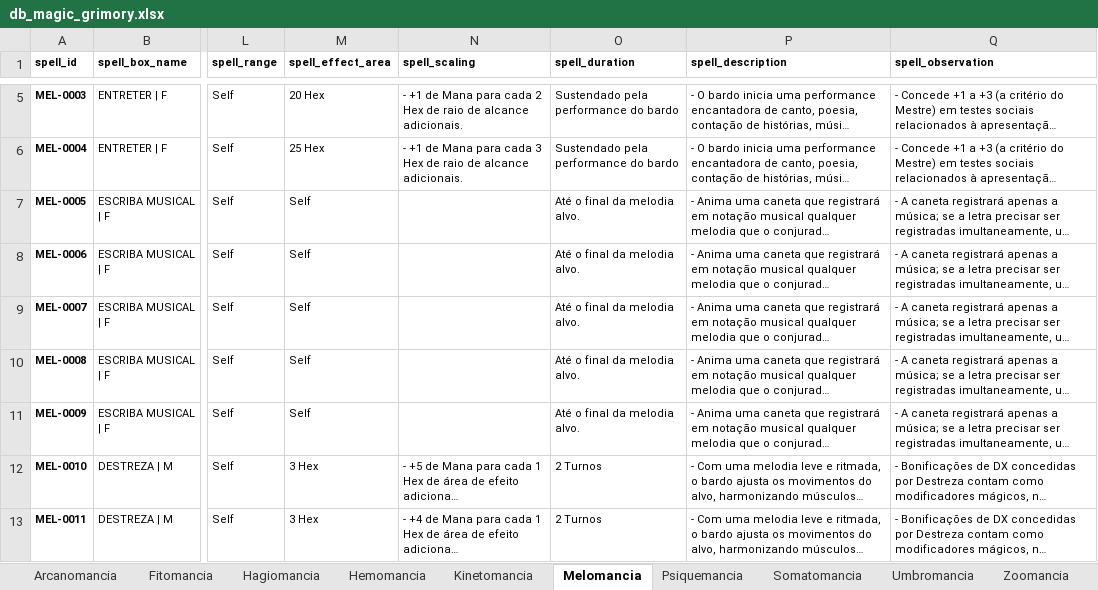
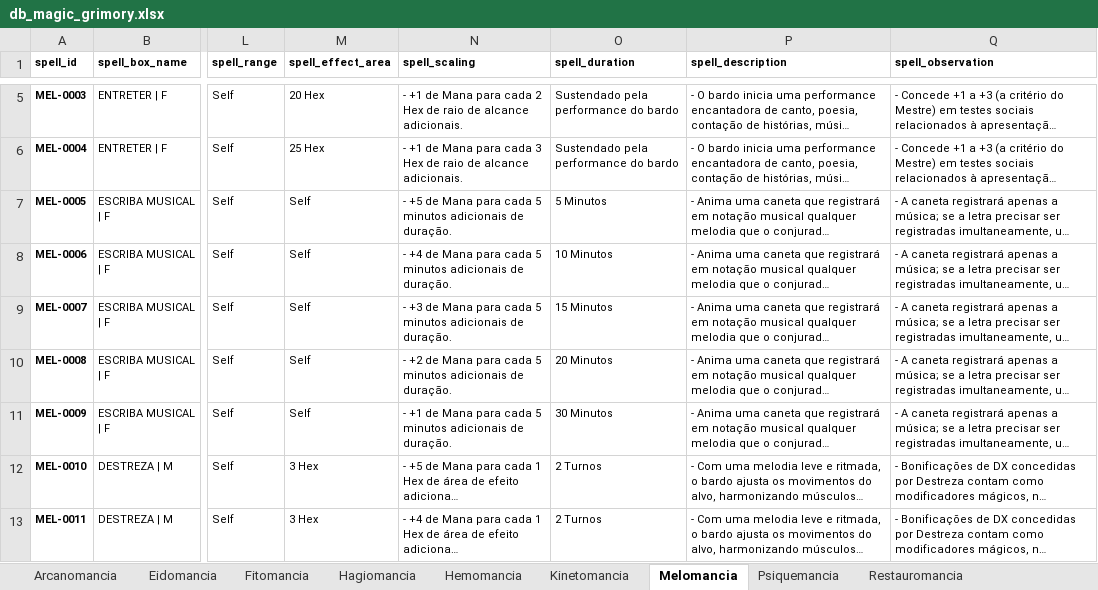
Before and after one commit to data-poet/archivumStreamlit, an Excel workbook: app/data/db_magic_grimory.xlsx, sheet Melomancia, drawn as a sheet; only a part is shown, gaps mark what is left out; long unchanged cells end in …; values as stored, in another font and other column widths than the file's, no borders; charts and pictures not drawn; the diff names each change by its address in the sheet, - before the commit and + after, or states it on an @@ line.

```diff
--- a/app/data/db_magic_grimory.xlsx (sheet Melomancia)
+++ b/app/data/db_magic_grimory.xlsx (sheet Melomancia)
+sheet tab: Eidomancia
+sheet tab: Restauromancia
-N7 (spell_scaling): (empty)
+N7 (spell_scaling): - +5 de Mana para cada 5 minutos adicionais de duração.
-O7 (spell_duration): Até o final da melodia alvo.
+O7 (spell_duration): 5 Minutos
-N8 (spell_scaling): (empty)
+N8 (spell_scaling): - +4 de Mana para cada 5 minutos adicionais de duração.
-O8 (spell_duration): Até o final da melodia alvo.
+O8 (spell_duration): 10 Minutos
-N9 (spell_scaling): (empty)
+N9 (spell_scaling): - +3 de Mana para cada 5 minutos adicionais de duração.
-O9 (spell_duration): Até o final da melodia alvo.
+O9 (spell_duration): 15 Minutos
-N10 (spell_scaling): (empty)
+N10 (spell_scaling): - +2 de Mana para cada 5 minutos adicionais de duração.
-O10 (spell_duration): Até o final da melodia alvo.
+O10 (spell_duration): 20 Minutos
-N11 (spell_scaling): (empty)
+N11 (spell_scaling): - +1 de Mana para cada 5 minutos adicionais de duração.
-O11 (spell_duration): Até o final da melodia alvo.
+O11 (spell_duration): 30 Minutos
```
Also changed, not shown: sheet Somatomancia, sheet Arcanomancia, sheet Fitomancia, sheet Hagiomancia, other sheet tabs, charts or pictures.
